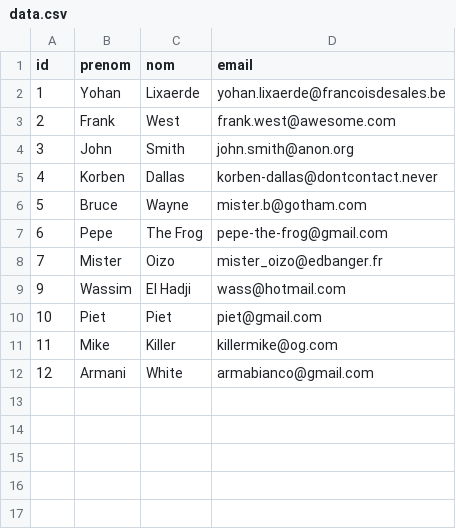
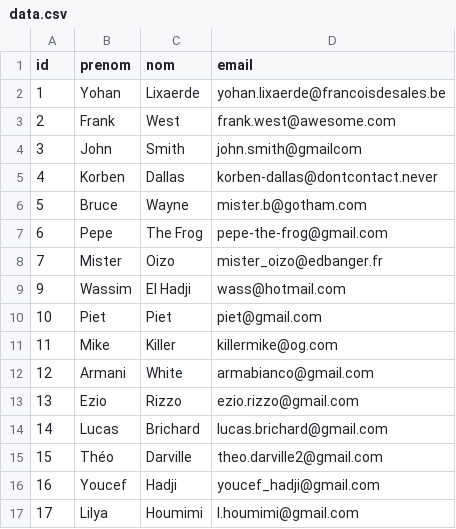
Before and after one commit to ylixaerde/projet_mail_collect, a CSV file: data.csv, drawn as a sheet.

```diff
--- a/data.csv
+++ b/data.csv
@@ -3,3 +3,3 @@ id;prenom;nom;email
 2;Frank;West;frank.west@awesome.com
-3;John;Smith;john.smith@anon.org
+3;John;Smith;john.smith@gmailcom
 4;Korben;Dallas;korben-dallas@dontcontact.never
@@ -12 +12,6 @@ id;prenom;nom;email
 12;Armani;White;armabianco@gmail.com
+13;Ezio;Rizzo;ezio.rizzo@gmail.com
+14;Lucas;Brichard;lucas.brichard@gmail.com
+15;Théo;Darville;theo.darville2@gmail.com
+16;Youcef;Hadji;youcef_hadji@gmail.com
+17;Lilya;Houmimi;l.houmimi@gmail.com
```
Also changed, not shown: 7 other files.
